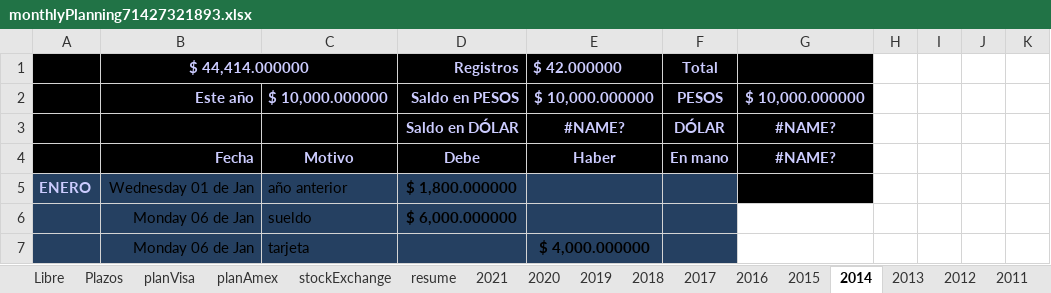
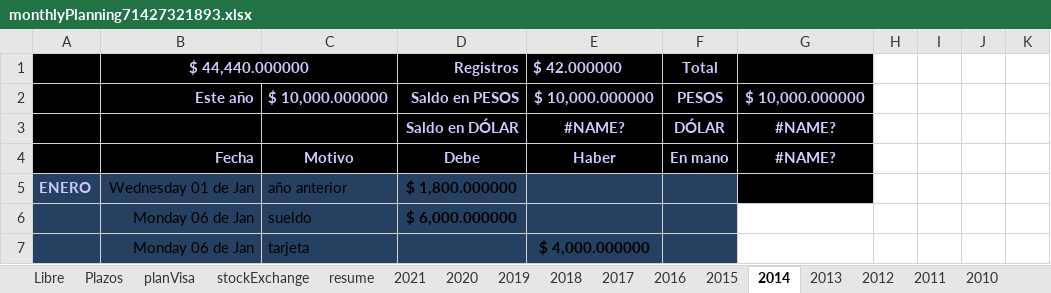
Before and after one commit to andresGitDev/private, an Excel workbook: personalAccounts/monthlyPlanning71427321893.xlsx, sheet 2014, drawn as a sheet; only a part is shown; values as stored, in another font and other column widths than the file's, no borders; charts and pictures and conditional formats not drawn; the diff names each change by its address in the sheet, - before the commit and + after, or states it on an @@ line.

```diff
--- a/personalAccounts/monthlyPlanning71427321893.xlsx (sheet 2014)
+++ b/personalAccounts/monthlyPlanning71427321893.xlsx (sheet 2014)
-sheet tab: planAmex
-B1: $ 44,414.000000
+B1: $ 44,440.000000
```
Also changed, not shown: sheet resume, sheet planVisa, sheet stockExchange, sheet 2021, sheet Libre, sheet Plazos, 13 more sheets, formulas that keep their value, charts or pictures, 1 other file.
